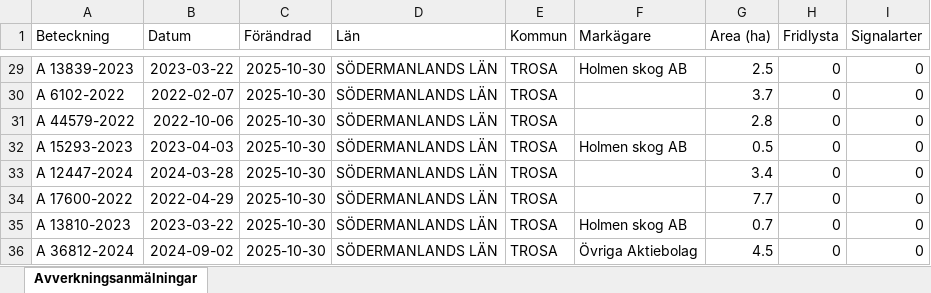
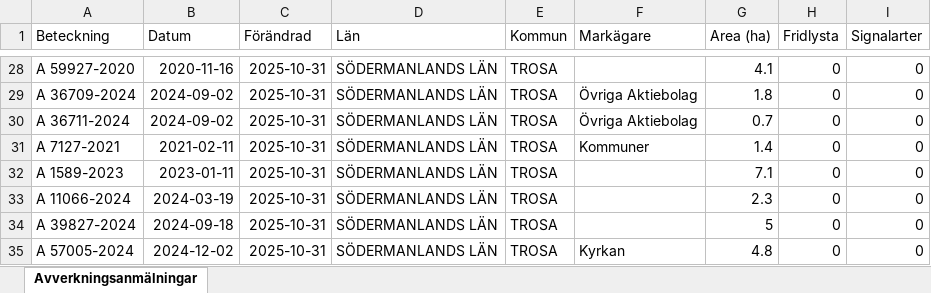
Before and after one commit to klasma/Logging_0488, an Excel workbook: Översikt TROSA.xlsx, sheet Avverkningsanmälningar, drawn as a sheet; only a part is shown, gaps mark what is left out; values as stored, in another font and other column widths than the file's, no borders; addresses are those after the commit; the diff covers the shown part only; the diff names each change by its address in the sheet, - before the commit and + after, or states it on an @@ line.

```diff
--- a/Översikt TROSA.xlsx (sheet Avverkningsanmälningar)
+++ b/Översikt TROSA.xlsx (sheet Avverkningsanmälningar)
-A28 (Beteckning): A 13839-2023
+A28 (Beteckning): A 59927-2020
-B28 (Datum): 2023-03-22
+B28 (Datum): 2020-11-16
-C28:C35 (Förändrad): 2025-10-30
+C28:C35 (Förändrad): 2025-10-31
-F28 (Markägare): Holmen skog AB
+F28 (Markägare): (empty)
-G28 (Area (ha)): 2.5
+G28 (Area (ha)): 4.1
-A29 (Beteckning): A 6102-2022
+A29 (Beteckning): A 36709-2024
-B29 (Datum): 2022-02-07
+B29 (Datum): 2024-09-02
-F29:F30 (Markägare): (empty)
+F29:F30 (Markägare): Övriga Aktiebolag
-G29 (Area (ha)): 3.7
+G29 (Area (ha)): 1.8
-A30 (Beteckning): A 44579-2022
+A30 (Beteckning): A 36711-2024
-B30 (Datum): 2022-10-06
+B30 (Datum): 2024-09-02
-G30 (Area (ha)): 2.8
+G30 (Area (ha)): 0.7
-A31 (Beteckning): A 15293-2023
+A31 (Beteckning): A 7127-2021
-B31 (Datum): 2023-04-03
+B31 (Datum): 2021-02-11
-F31 (Markägare): Holmen skog AB
+F31 (Markägare): Kommuner
-G31 (Area (ha)): 0.5
+G31 (Area (ha)): 1.4
-A32 (Beteckning): A 12447-2024
+A32 (Beteckning): A 1589-2023
-B32 (Datum): 2024-03-28
+B32 (Datum): 2023-01-11
-G32 (Area (ha)): 3.4
+G32 (Area (ha)): 7.1
-A33 (Beteckning): A 17600-2022
+A33 (Beteckning): A 11066-2024
-B33 (Datum): 2022-04-29
+B33 (Datum): 2024-03-19
-G33 (Area (ha)): 7.7
+G33 (Area (ha)): 2.3
-A34 (Beteckning): A 13810-2023
+A34 (Beteckning): A 39827-2024
-B34 (Datum): 2023-03-22
+B34 (Datum): 2024-09-18
-F34 (Markägare): Holmen skog AB
+F34 (Markägare): (empty)
-G34 (Area (ha)): 0.7
+G34 (Area (ha)): 5
-A35 (Beteckning): A 36812-2024
+A35 (Beteckning): A 57005-2024
-B35 (Datum): 2024-09-02
+B35 (Datum): 2024-12-02
-F35 (Markägare): Övriga Aktiebolag
+F35 (Markägare): Kyrkan
-G35 (Area (ha)): 4.5
+G35 (Area (ha)): 4.8
```
Also changed, not shown: 9 added rows, 9 removed rows and 162 edited cells elsewhere in this sheet, artfynd/A 13760-2022 artfynd.xlsx, artfynd/A 2699-2023 artfynd.xlsx, 44 other files.
